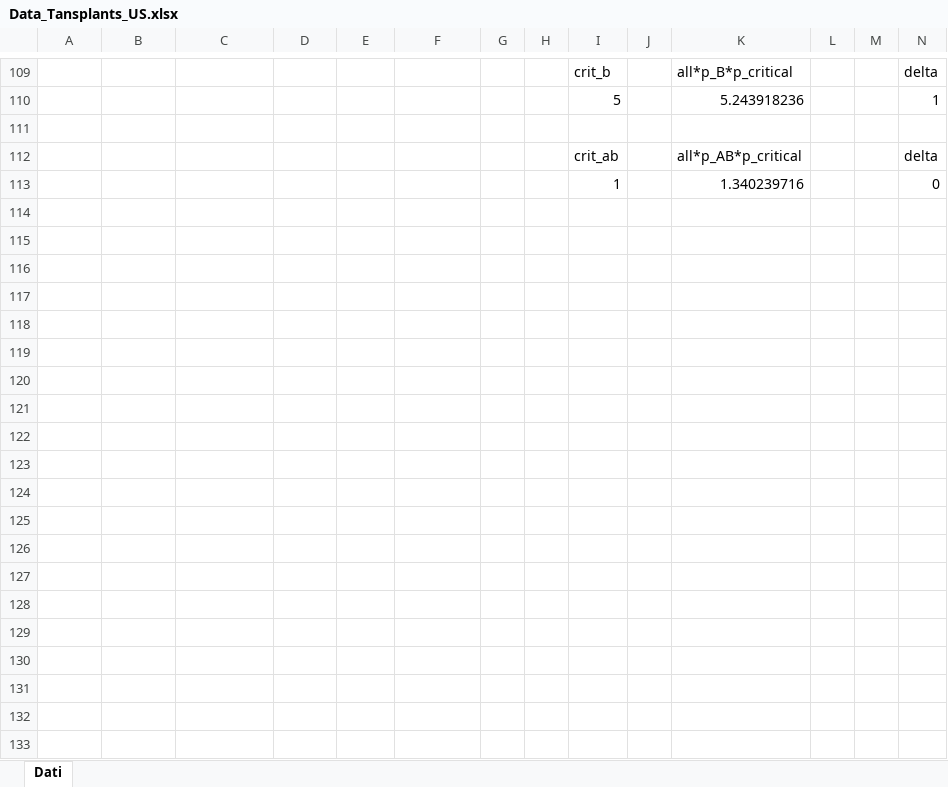
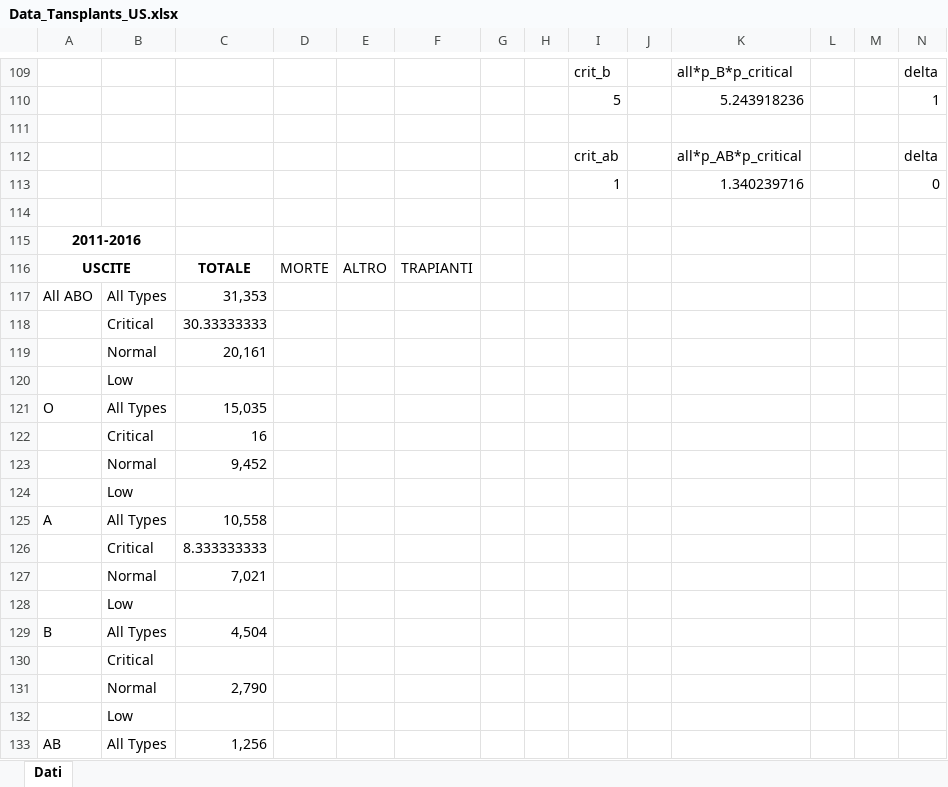
Before and after one commit to livias1726/PMCSN_Project, an Excel workbook: data/Data_Tansplants_US.xlsx, sheet Dati, drawn as a sheet; only a part is shown, gaps mark what is left out; values as stored, in another font and other column widths than the file's, no borders; rows hold the shown columns only; the diff covers the shown part only; the diff names each change by its address in the sheet, - before the commit and + after, or states it on an @@ line.

Commit message:
Modificati dati OPTN

```diff
--- a/data/Data_Tansplants_US.xlsx (sheet Dati)
+++ b/data/Data_Tansplants_US.xlsx (sheet Dati)
+row 114: (empty)
+row 115: 2011-2016
+row 116: USCITE |  | TOTALE | MORTE | ALTRO | TRAPIANTI
+row 117: All ABO | All Types | 31,353
+row 118:  | Critical | 30.33333333
+row 119:  | Normal | 20,161
+row 120:  | Low
+row 121: O | All Types | 15,035
+row 122:  | Critical | 16
+row 123:  | Normal | 9,452
+row 124:  | Low
+row 125: A | All Types | 10,558
+row 126:  | Critical | 8.333333333
+row 127:  | Normal | 7,021
+row 128:  | Low
+row 129: B | All Types | 4,504
+row 130:  | Critical
+row 131:  | Normal | 2,790
+row 132:  | Low
+row 133: AB | All Types | 1,256
```
Also changed, not shown: 49 added rows, 12 removed rows and 16 edited cells elsewhere in this sheet.
